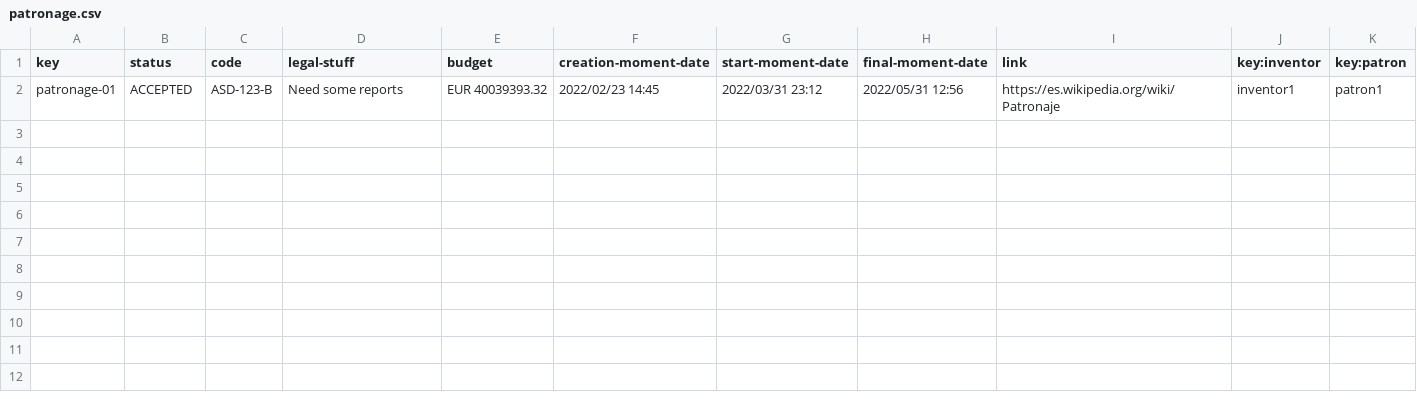
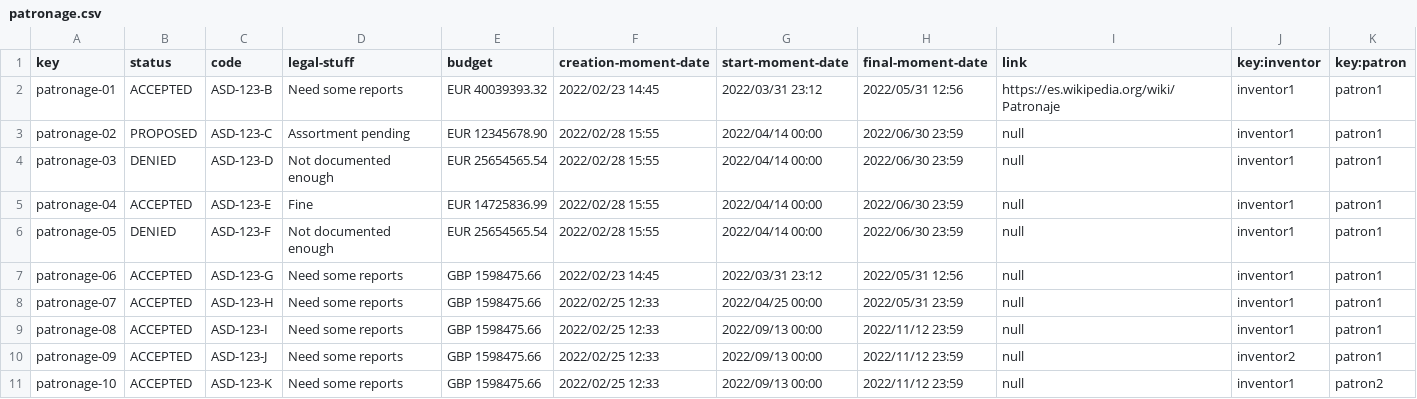
Before and after one commit to anac29/Acme-Toolkits, a CSV file: src/main/webapp/WEB-INF/resources/sample-data/patronage.csv, drawn as a sheet; the diff names each change by its address in the sheet, - before the commit and + after, or states it on an @@ line.

Commit message:
Task-052: added more examples to sample data
Added variants for the sample data csv files.

```diff
--- a/src/main/webapp/WEB-INF/resources/sample-data/patronage.csv
+++ b/src/main/webapp/WEB-INF/resources/sample-data/patronage.csv
+row 3: patronage-02 | PROPOSED | ASD-123-C | Assortment pending | EUR 12345678.90 | 2022/02/28 15:55 | 2022/04/14 00:00 | 2022/06/30 23:59 | null | inventor1 | patron1
+row 4: patronage-03 | DENIED | ASD-123-D | Not documented enough | EUR 25654565.54 | 2022/02/28 15:55 | 2022/04/14 00:00 | 2022/06/30 23:59 | null | inventor1 | patron1
+row 5: patronage-04 | ACCEPTED | ASD-123-E | Fine | EUR 14725836.99 | 2022/02/28 15:55 | 2022/04/14 00:00 | 2022/06/30 23:59 | null | inventor1 | patron1
+row 6: patronage-05 | DENIED | ASD-123-F | Not documented enough | EUR 25654565.54 | 2022/02/28 15:55 | 2022/04/14 00:00 | 2022/06/30 23:59 | null | inventor1 | patron1
+row 7: patronage-06 | ACCEPTED | ASD-123-G | Need some reports | GBP 1598475.66 | 2022/02/23 14:45 | 2022/03/31 23:12 | 2022/05/31 12:56 | null | inventor1 | patron1
+row 8: patronage-07 | ACCEPTED | ASD-123-H | Need some reports | GBP 1598475.66 | 2022/02/25 12:33 | 2022/04/25 00:00 | 2022/05/31 23:59 | null | inventor1 | patron1
+row 9: patronage-08 | ACCEPTED | ASD-123-I | Need some reports | GBP 1598475.66 | 2022/02/25 12:33 | 2022/09/13 00:00 | 2022/11/12 23:59 | null | inventor1 | patron1
+row 10: patronage-09 | ACCEPTED | ASD-123-J | Need some reports | GBP 1598475.66 | 2022/02/25 12:33 | 2022/09/13 00:00 | 2022/11/12 23:59 | null | inventor2 | patron1
+row 11: patronage-10 | ACCEPTED | ASD-123-K | Need some reports | GBP 1598475.66 | 2022/02/25 12:33 | 2022/09/13 00:00 | 2022/11/12 23:59 | null | inventor1 | patron2
```
Also changed, not shown: 6 other files.
